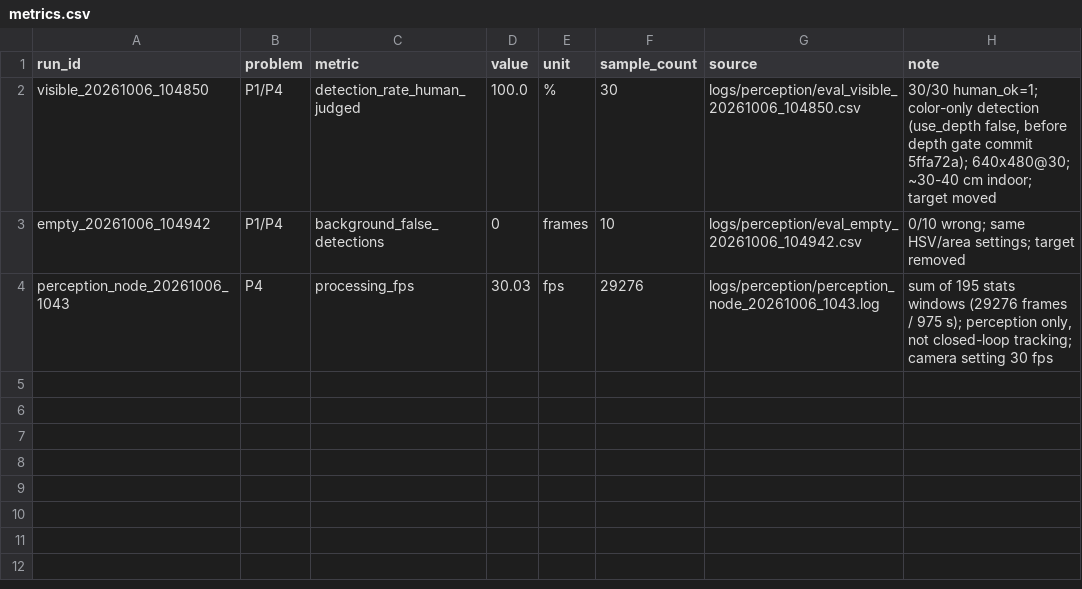
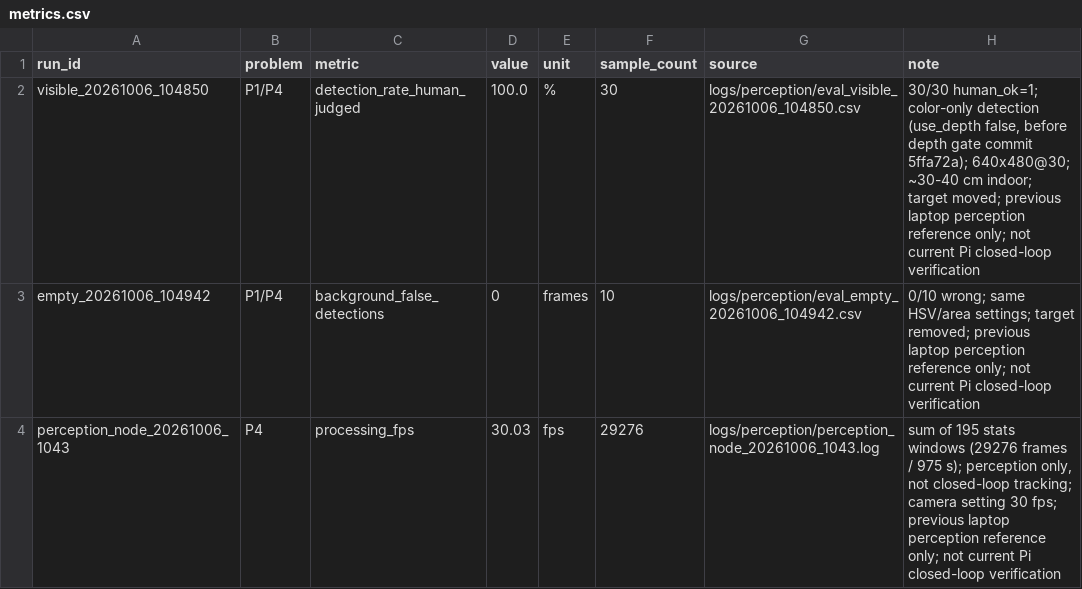
Before and after one commit to SpartaPA/Lv2_EYE4_Assignment, a CSV file: lv2_module5/results/metrics.csv, drawn as a sheet.

```diff
--- a/lv2_module5/results/metrics.csv
+++ b/lv2_module5/results/metrics.csv
@@ -1,4 +1,4 @@
 run_id,problem,metric,value,unit,sample_count,source,note
-visible_20261006_104850,P1/P4,detection_rate_human_judged,100.0,%,30,logs/perception/eval_visible_20261006_104850.csv,"30/30 human_ok=1; color-only detection (use_depth false, before depth gate commit 5ffa72a); 640x480@30; ~30-40 cm indoor; target moved"
-empty_20261006_104942,P1/P4,background_false_detections,0,frames,10,logs/perception/eval_empty_20261006_104942.csv,"0/10 wrong; same HSV/area settings; target removed"
-perception_node_20261006_1043,P4,processing_fps,30.03,fps,29276,logs/perception/perception_node_20261006_1043.log,"sum of 195 stats windows (29276 frames / 975 s); perception only, not closed-loop tracking; camera setting 30 fps"
+visible_20261006_104850,P1/P4,detection_rate_human_judged,100.0,%,30,logs/perception/eval_visible_20261006_104850.csv,"30/30 human_ok=1; color-only detection (use_depth false, before depth gate commit 5ffa72a); 640x480@30; ~30-40 cm indoor; target moved; previous laptop perception reference only; not current Pi closed-loop verification"
+empty_20261006_104942,P1/P4,background_false_detections,0,frames,10,logs/perception/eval_empty_20261006_104942.csv,0/10 wrong; same HSV/area settings; target removed; previous laptop perception reference only; not current Pi closed-loop verification
+perception_node_20261006_1043,P4,processing_fps,30.03,fps,29276,logs/perception/perception_node_20261006_1043.log,"sum of 195 stats windows (29276 frames / 975 s); perception only, not closed-loop tracking; camera setting 30 fps; previous laptop perception reference only; not current Pi closed-loop verification"
```
Also changed, not shown: 14 other files.
